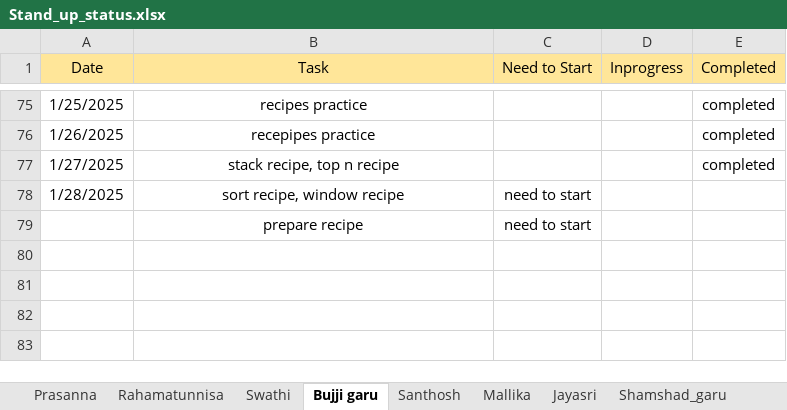
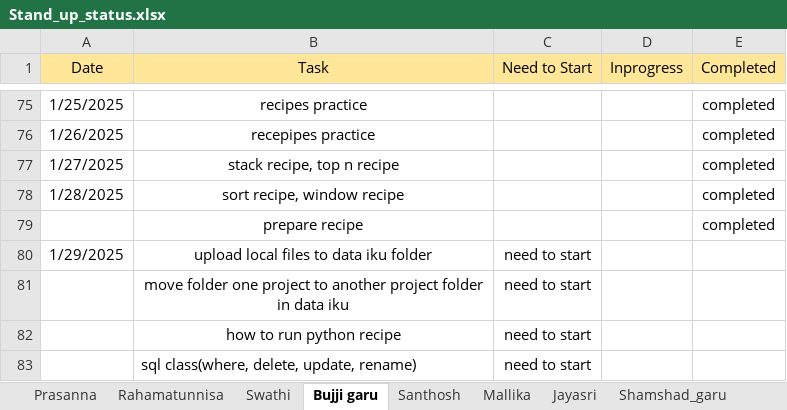
Before and after one commit to jayasriNandipu/Daily_standup_all, an Excel workbook: Stand_up_status.xlsx, sheet Bujji garu, drawn as a sheet; only a part is shown, gaps mark what is left out; values as stored, in another font and other column widths than the file's, no borders; addresses are those after the commit; the diff names each change by its address in the sheet, - before the commit and + after, or states it on an @@ line.

```diff
--- a/Stand_up_status.xlsx (sheet Bujji garu)
+++ b/Stand_up_status.xlsx (sheet Bujji garu)
-C78 (Need to Start): need to start
+C78 (Need to Start): (empty)
-E78 (Completed): (empty)
+E78 (Completed): completed
+row 79:  | prepare recipe |  |  | completed
+row 80: 1/29/2025 | upload local files to data iku folder | need to start
+row 81:  | move folder one project to another project folder in data iku | need to start
-B82 (Task): prepare recipe
+B82 (Task): how to run python recipe
+row 83:  | sql class(where, delete, update, rename) | need to start
```
Also changed, not shown: sheet Rahamatunnisa, sheet Jayasri, sheet Shamshad_garu, sheet Mallika, sheet Santhosh, 1 other file.
